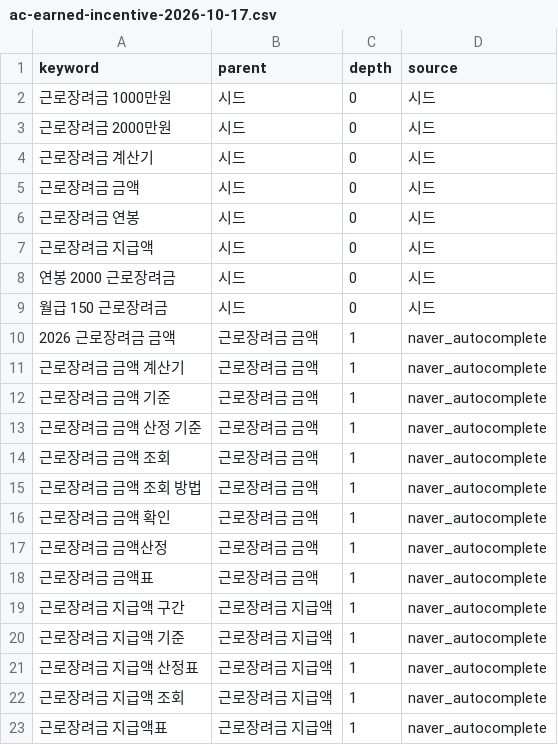
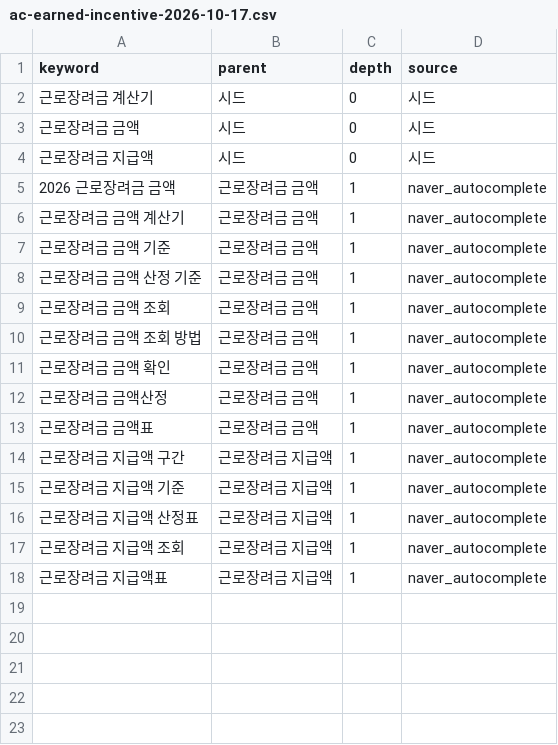
Before and after one commit to kjh5848/cal-jupocket, a CSV file: keywords/ac-earned-incentive-2026-10-17.csv, drawn as a sheet.

```diff
--- a/keywords/ac-earned-incentive-2026-10-17.csv
+++ b/keywords/ac-earned-incentive-2026-10-17.csv
@@ -1,10 +1,5 @@
 keyword,parent,depth,source
-근로장려금 1000만원,시드,0,시드
-근로장려금 2000만원,시드,0,시드
 근로장려금 계산기,시드,0,시드
 근로장려금 금액,시드,0,시드
-근로장려금 연봉,시드,0,시드
 근로장려금 지급액,시드,0,시드
-연봉 2000 근로장려금,시드,0,시드
-월급 150 근로장려금,시드,0,시드
 2026 근로장려금 금액,근로장려금 금액,1,naver_autocomplete
```
Also changed, not shown: 3 other files.
